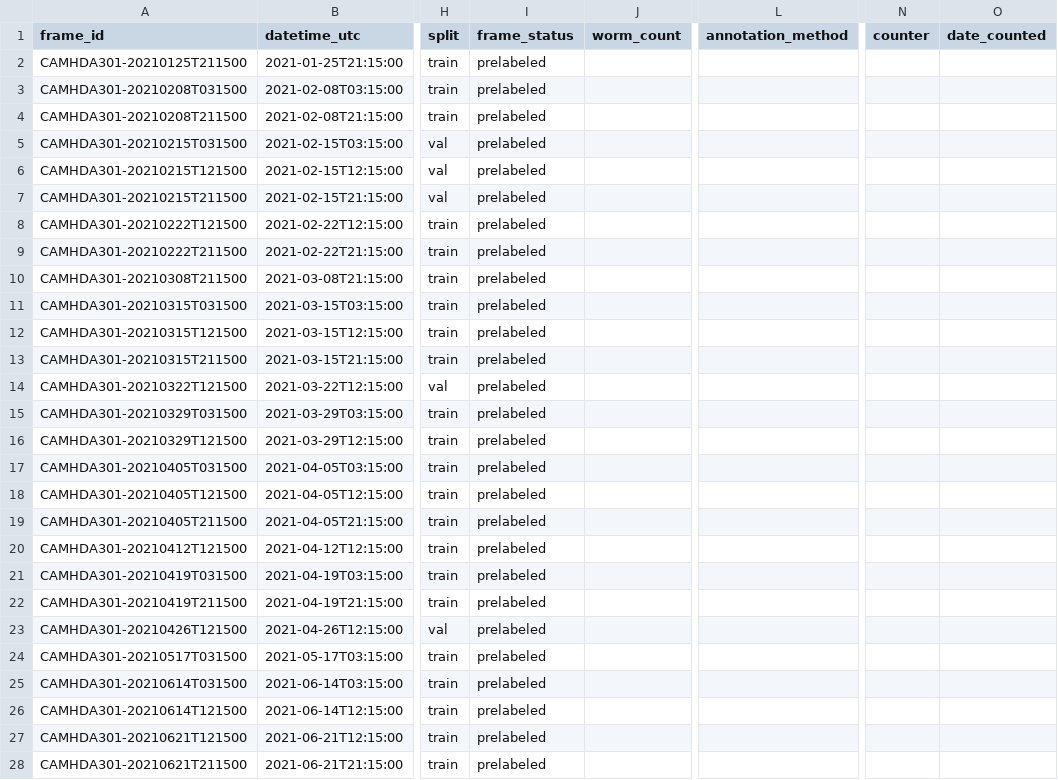
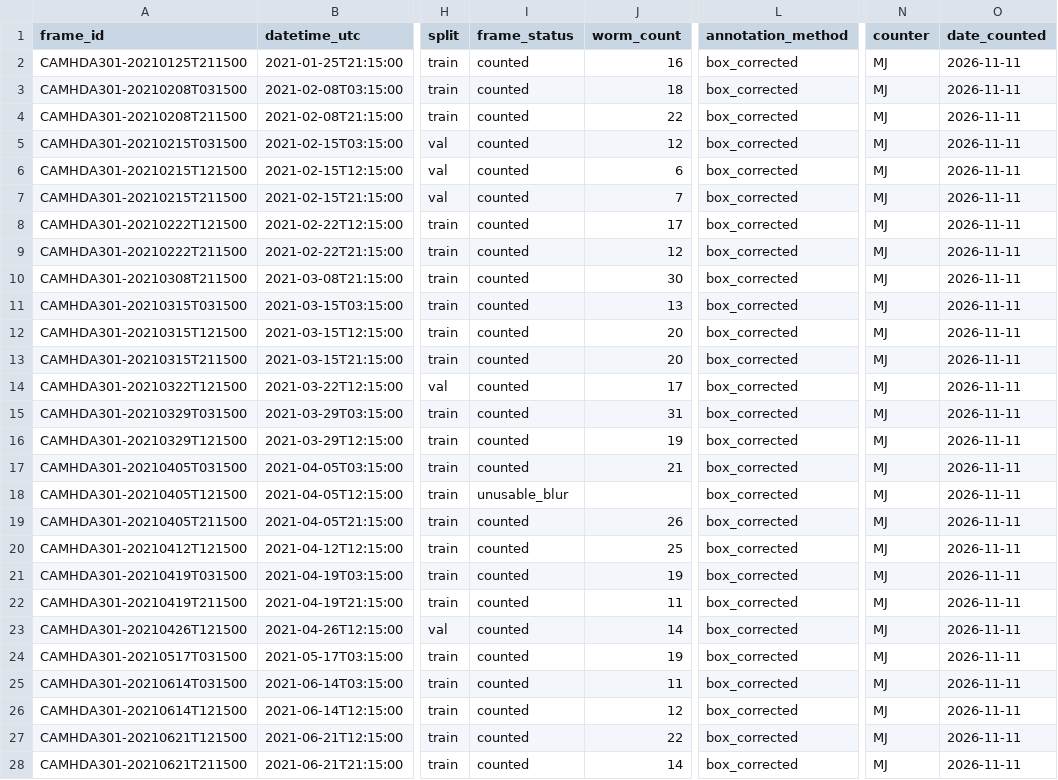
Before and after one commit to Makaylaj74/scaleworm_student_lab_versions, a CSV file: validation/recount_janaug_2021_rest/frame_manifest.csv, drawn as a sheet; only a part is shown, gaps mark what is left out; the diff covers the shown part only; the diff names each change by its address in the sheet, - before the commit and + after, or states it on an @@ line.

```diff
--- a/validation/recount_janaug_2021_rest/frame_manifest.csv
+++ b/validation/recount_janaug_2021_rest/frame_manifest.csv
-I2:I17 (frame_status): prelabeled
+I2:I17 (frame_status): counted
-J2 (worm_count): (empty)
+J2 (worm_count): 16
-L2:L28 (annotation_method): (empty)
+L2:L28 (annotation_method): box_corrected
-N2:N28 (counter): (empty)
+N2:N28 (counter): MJ
-O2:O28 (date_counted): (empty)
+O2:O28 (date_counted): 2026-11-11
-J3 (worm_count): (empty)
+J3 (worm_count): 18
-J4 (worm_count): (empty)
+J4 (worm_count): 22
-J5 (worm_count): (empty)
+J5 (worm_count): 12
-J6 (worm_count): (empty)
+J6 (worm_count): 6
-J7 (worm_count): (empty)
+J7 (worm_count): 7
-J8 (worm_count): (empty)
+J8 (worm_count): 17
-J9 (worm_count): (empty)
+J9 (worm_count): 12
-J10 (worm_count): (empty)
+J10 (worm_count): 30
-J11 (worm_count): (empty)
+J11 (worm_count): 13
-J12:J13 (worm_count): (empty)
+J12:J13 (worm_count): 20
-J14 (worm_count): (empty)
+J14 (worm_count): 17
-J15 (worm_count): (empty)
+J15 (worm_count): 31
-J16 (worm_count): (empty)
+J16 (worm_count): 19
-J17 (worm_count): (empty)
+J17 (worm_count): 21
-I18 (frame_status): prelabeled
+I18 (frame_status): unusable_blur
-I19:I28 (frame_status): prelabeled
+I19:I28 (frame_status): counted
-J19 (worm_count): (empty)
+J19 (worm_count): 26
-J20 (worm_count): (empty)
+J20 (worm_count): 25
-J21 (worm_count): (empty)
+J21 (worm_count): 19
-J22 (worm_count): (empty)
+J22 (worm_count): 11
-J23 (worm_count): (empty)
+J23 (worm_count): 14
-J24 (worm_count): (empty)
+J24 (worm_count): 19
-J25 (worm_count): (empty)
+J25 (worm_count): 11
-J26 (worm_count): (empty)
+J26 (worm_count): 12
-J27 (worm_count): (empty)
+J27 (worm_count): 22
-J28 (worm_count): (empty)
+J28 (worm_count): 14
```
Also changed, not shown: 50 edited cells elsewhere in this file, 38 other files.
